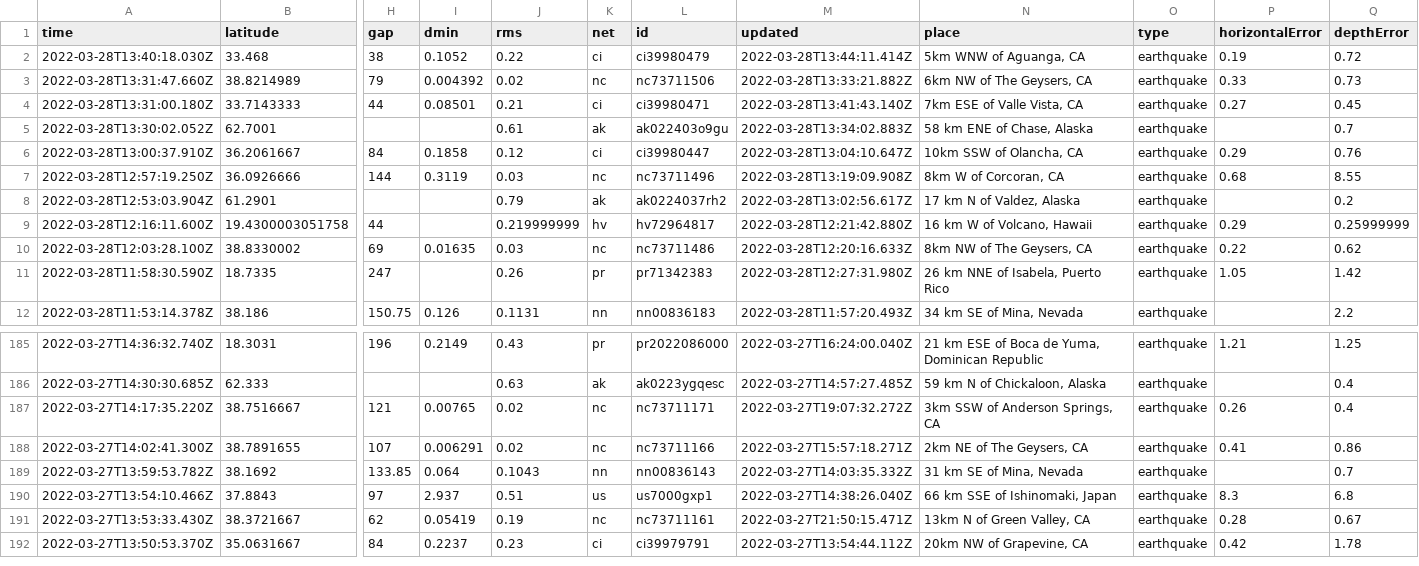
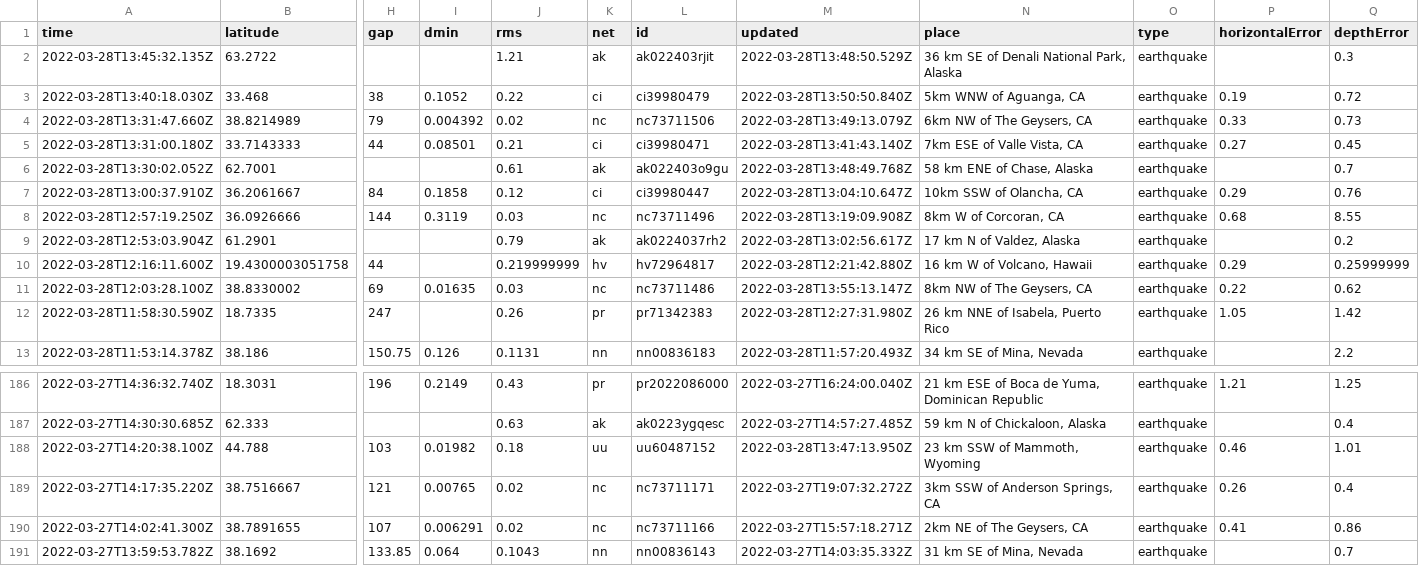
Before and after one commit to LauriNuoska/NICARharjoitus, a CSV file: usgs_current.csv, drawn as a sheet; only a part is shown, gaps mark what is left out; removed rows and columns are numbered as before the commit, all else as after; rows hold the shown columns only; the diff names each change by its address in the sheet, - before the commit and + after, or states it on an @@ line.

```diff
--- a/usgs_current.csv
+++ b/usgs_current.csv
+row 2: 2022-03-28T13:45:32.135Z | 63.2722 |  |  | 1.21 | ak | ak022403rjit | 2022-03-28T13:48:50.529Z | 36 km SE of Denali National Park, Alaska | earthquake |  | 0.3
-M3 (updated): 2022-03-28T13:44:11.414Z
+M3 (updated): 2022-03-28T13:50:50.840Z
-M4 (updated): 2022-03-28T13:33:21.882Z
+M4 (updated): 2022-03-28T13:49:13.079Z
-M6 (updated): 2022-03-28T13:34:02.883Z
+M6 (updated): 2022-03-28T13:48:49.768Z
-M11 (updated): 2022-03-28T12:20:16.633Z
+M11 (updated): 2022-03-28T13:55:13.147Z
+row 188: 2022-03-27T14:20:38.100Z | 44.788 | 103 | 0.01982 | 0.18 | uu | uu60487152 | 2022-03-28T13:47:13.950Z | 23 km SSW of Mammoth, Wyoming | earthquake | 0.46 | 1.01
-row 190: 2022-03-27T13:54:10.466Z | 37.8843 | 97 | 2.937 | 0.51 | us | us7000gxp1 | 2022-03-27T14:38:26.040Z | 66 km SSE of Ishinomaki, Japan | earthquake | 8.3 | 6.8
-row 191: 2022-03-27T13:53:33.430Z | 38.3721667 | 62 | 0.05419 | 0.19 | nc | nc73711161 | 2022-03-27T21:50:15.471Z | 13km N of Green Valley, CA | earthquake | 0.28 | 0.67
-row 192: 2022-03-27T13:50:53.370Z | 35.0631667 | 84 | 0.2237 | 0.23 | ci | ci39979791 | 2022-03-27T13:54:44.112Z | 20km NW of Grapevine, CA | earthquake | 0.42 | 1.78
```
Also changed, not shown: 1 other file.
